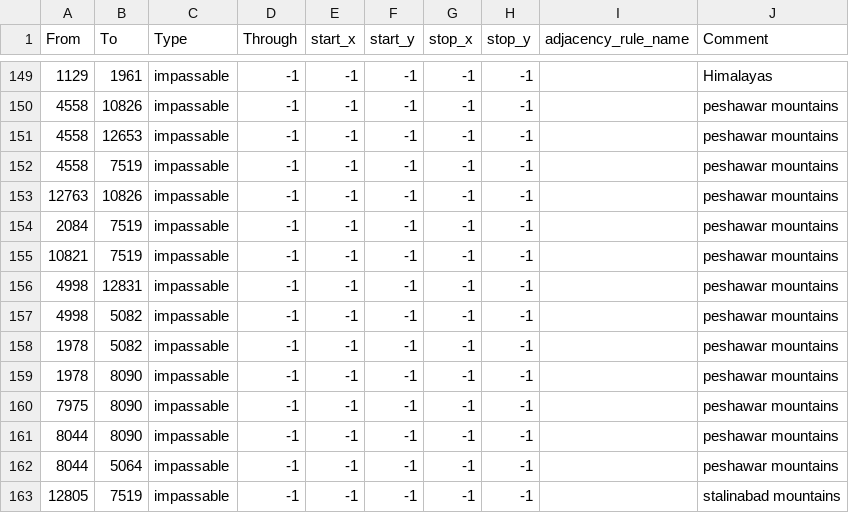
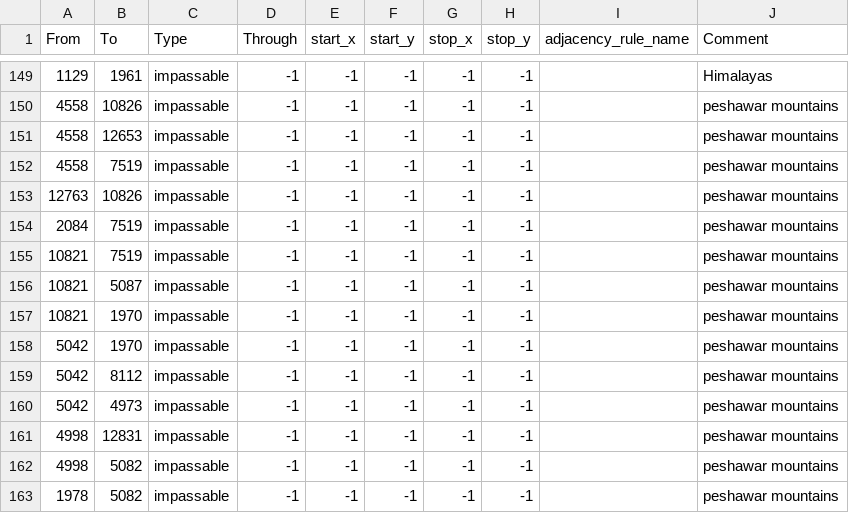
Before and after one commit to TheDifferenceee/HOAMOD, a CSV file: map/adjacencies.csv, drawn as a sheet; only a part is shown, gaps mark what is left out; the shorter side is filled out with more unchanged rows.

Commit message:
hindistan çin kırmızı line

```diff
--- a/map/adjacencies.csv
+++ b/map/adjacencies.csv
@@ -155,2 +155,7 @@ From;To;Type;Through;start_x;start_y;stop_x;stop_y;adjacency_rule_name;Comment
 10821;7519;impassable;-1;-1;-1;-1;-1;;peshawar mountains
+10821;5087;impassable;-1;-1;-1;-1;-1;;peshawar mountains
+10821;1970;impassable;-1;-1;-1;-1;-1;;peshawar mountains
+5042;1970;impassable;-1;-1;-1;-1;-1;;peshawar mountains
+5042;8112;impassable;-1;-1;-1;-1;-1;;peshawar mountains
+5042;4973;impassable;-1;-1;-1;-1;-1;;peshawar mountains
 4998;12831;impassable;-1;-1;-1;-1;-1;;peshawar mountains
```
